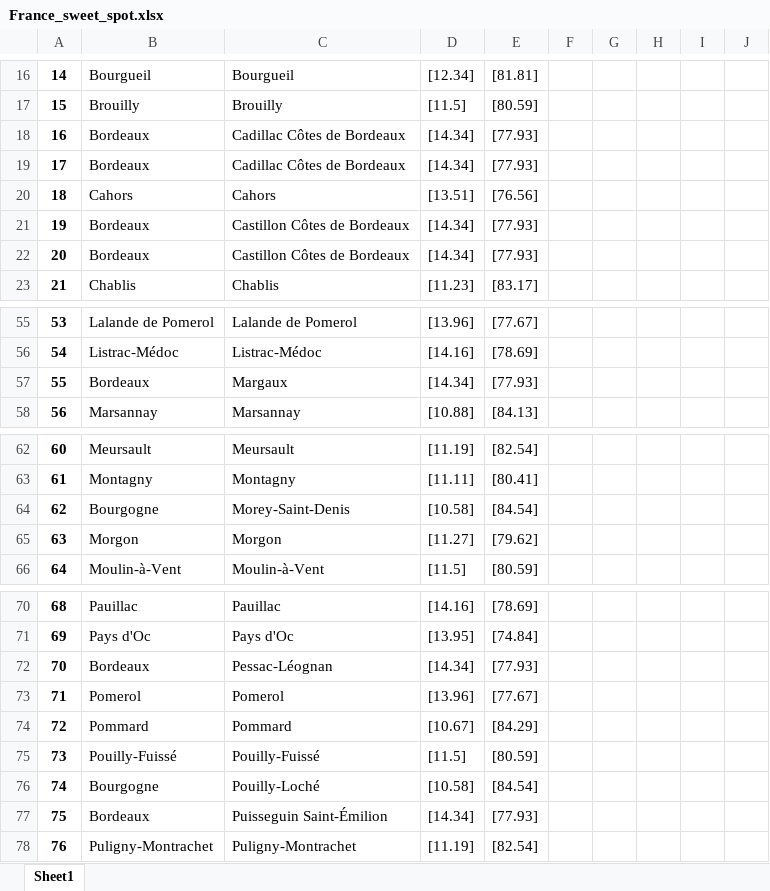
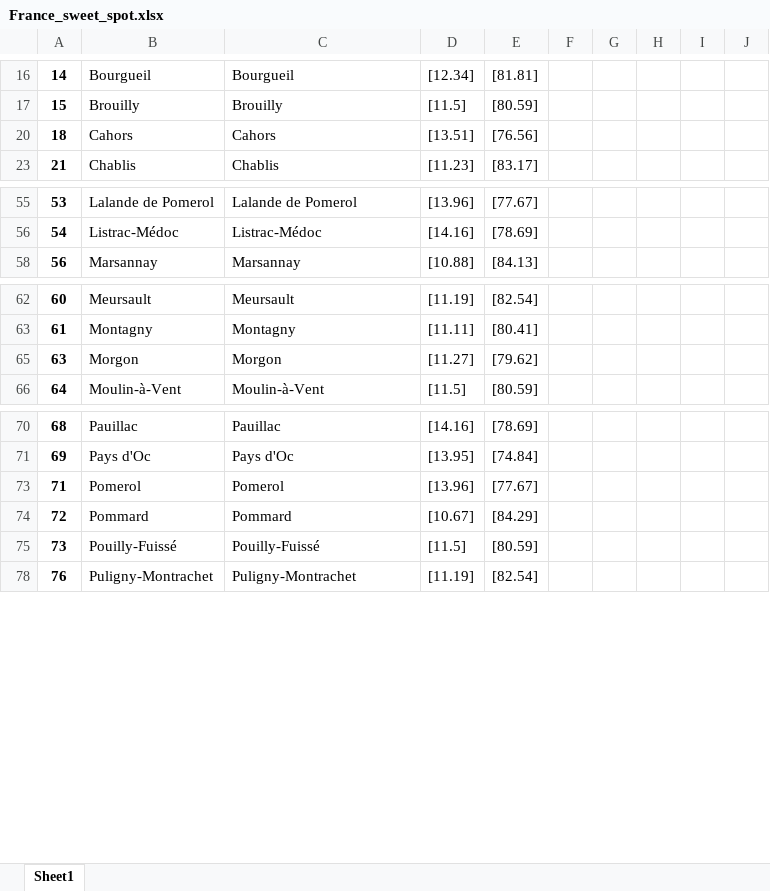
Before and after one commit to julietblack/Thesis-, an Excel workbook: France_sweet_spot.xlsx, sheet Sheet1, drawn as a sheet; only a part is shown, gaps mark what is left out; values as stored, in another font and other column widths than the file's, no borders; removed rows and columns are numbered as before the commit, all else as after; the diff covers the shown part only; the diff names each change by its address in the sheet, - before the commit and + after, or states it on an @@ line.

```diff
--- a/France_sweet_spot.xlsx (sheet Sheet1)
+++ b/France_sweet_spot.xlsx (sheet Sheet1)
@@ row 18 hidden: 16 | Bordeaux | Cadillac Côtes de Bordeaux | [14.34] | [77.93] @@
@@ row 19 hidden: 17 | Bordeaux | Cadillac Côtes de Bordeaux | [14.34] | [77.93] @@
@@ row 21 hidden: 19 | Bordeaux | Castillon Côtes de Bordeaux | [14.34] | [77.93] @@
@@ row 22 hidden: 20 | Bordeaux | Castillon Côtes de Bordeaux | [14.34] | [77.93] @@
@@ row 57 hidden: 55 | Bordeaux | Margaux | [14.34] | [77.93] @@
@@ row 64 hidden: 62 | Bourgogne | Morey-Saint-Denis | [10.58] | [84.54] @@
@@ row 72 hidden: 70 | Bordeaux | Pessac-Léognan | [14.34] | [77.93] @@
@@ row 76 hidden: 74 | Bourgogne | Pouilly-Loché | [10.58] | [84.54] @@
@@ row 77 hidden: 75 | Bordeaux | Puisseguin Saint-Émilion | [14.34] | [77.93] @@
```
Also changed, not shown: 1 added row, 1 removed row, 8 hidden or unhidden rows, 25 edited cells and cell formats elsewhere in this sheet, 2 other files.
